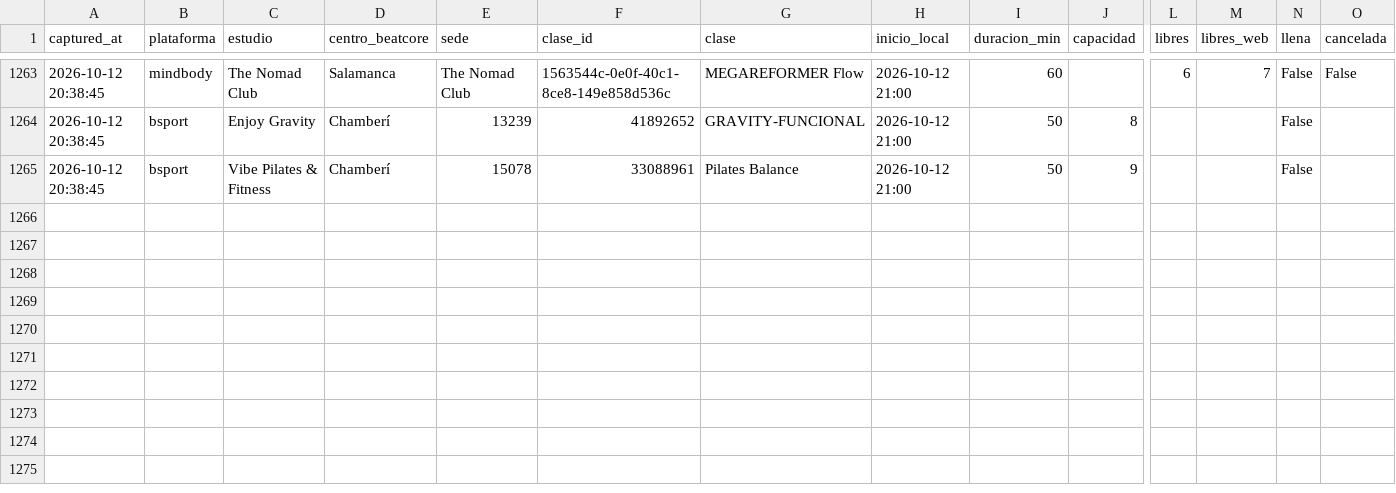
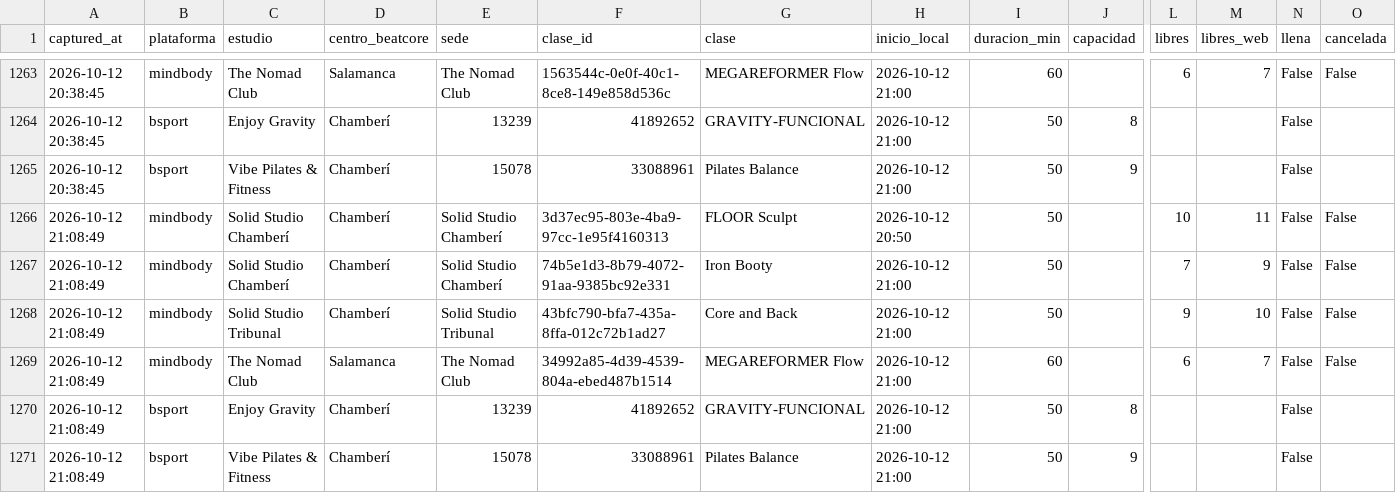
Before and after one commit to fedeloap/ocupacion-beatcore, a CSV file: data/2026-10-12.csv, drawn as a sheet; only a part is shown, gaps mark what is left out; rows hold the shown columns only; the diff names each change by its address in the sheet, - before the commit and + after, or states it on an @@ line.

```diff
--- a/data/2026-10-12.csv
+++ b/data/2026-10-12.csv
+row 1266: 2026-10-12 21:08:49 | mindbody | Solid Studio Chamberí | Chamberí | Solid Studio Chamberí | 3d37ec95-803e-4ba9-97cc-1e95f4160313 | FLOOR Sculpt | 2026-10-12 20:50 | 50 |  | 10 | 11 | False | False
+row 1267: 2026-10-12 21:08:49 | mindbody | Solid Studio Chamberí | Chamberí | Solid Studio Chamberí | 74b5e1d3-8b79-4072-91aa-9385bc92e331 | Iron Booty | 2026-10-12 21:00 | 50 |  | 7 | 9 | False | False
+row 1268: 2026-10-12 21:08:49 | mindbody | Solid Studio Tribunal | Chamberí | Solid Studio Tribunal | 43bfc790-bfa7-435a-8ffa-012c72b1ad27 | Core and Back | 2026-10-12 21:00 | 50 |  | 9 | 10 | False | False
+row 1269: 2026-10-12 21:08:49 | mindbody | The Nomad Club | Salamanca | The Nomad Club | 34992a85-4d39-4539-804a-ebed487b1514 | MEGAREFORMER Flow | 2026-10-12 21:00 | 60 |  | 6 | 7 | False | False
+row 1270: 2026-10-12 21:08:49 | bsport | Enjoy Gravity | Chamberí | 13239 | 41892652 | GRAVITY-FUNCIONAL | 2026-10-12 21:00 | 50 | 8 |  |  | False
+row 1271: 2026-10-12 21:08:49 | bsport | Vibe Pilates & Fitness | Chamberí | 15078 | 33088961 | Pilates Balance | 2026-10-12 21:00 | 50 | 9 |  |  | False
```
Also changed, not shown: data/curva/2026-10-12.csv.
